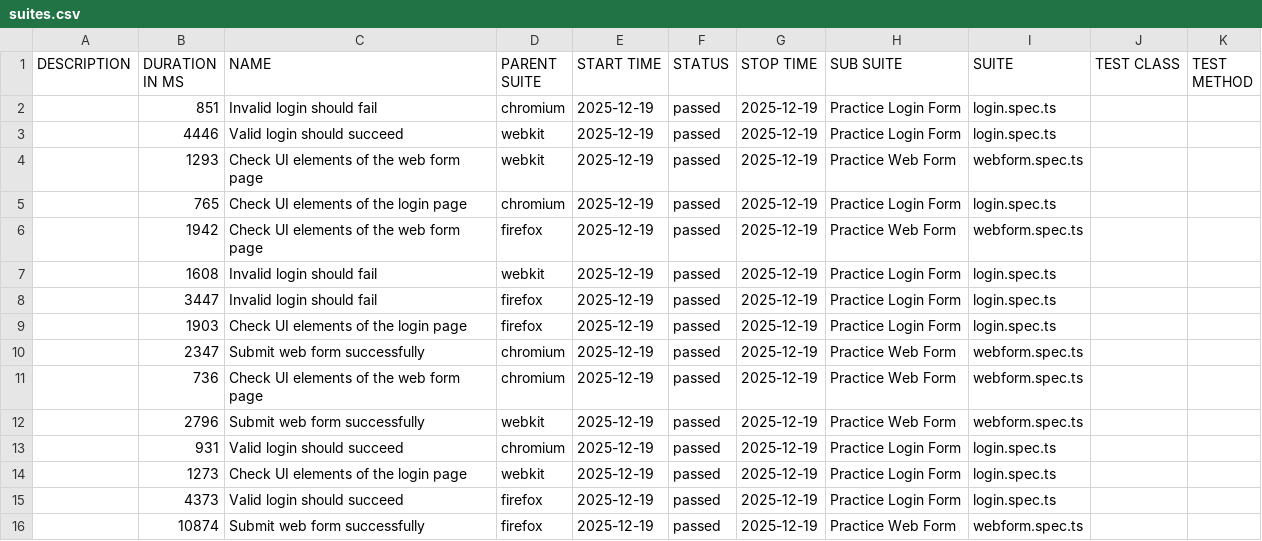
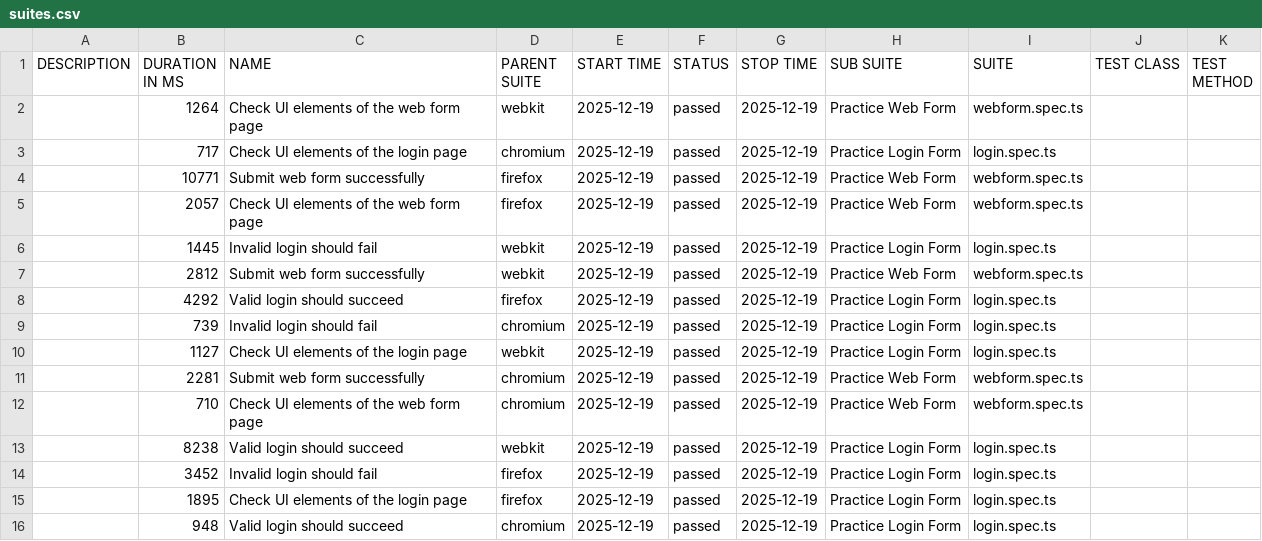
Before and after one commit to Ed-Philippi/Playwright_TypeScript_Report, a CSV file: data/suites.csv, drawn as a sheet.

```diff
--- a/data/suites.csv
+++ b/data/suites.csv
@@ -1,16 +1,16 @@
 "DESCRIPTION","DURATION IN MS","NAME","PARENT SUITE","START TIME","STATUS","STOP TIME","SUB SUITE","SUITE","TEST CLASS","TEST METHOD"
-"","851","Invalid login should fail","chromium","2025-12-19","passed","2025-12-19","Practice Login Form","login.spec.ts","",""
-"","4446","Valid login should succeed","webkit","2025-12-19","passed","2025-12-19","Practice Login Form","login.spec.ts","",""
-"","1293","Check UI elements of the web form page","webkit","2025-12-19","passed","2025-12-19","Practice Web Form","webform.spec.ts","",""
-"","765","Check UI elements of the login page","chromium","2025-12-19","passed","2025-12-19","Practice Login Form","login.spec.ts","",""
-"","1942","Check UI elements of the web form page","firefox","2025-12-19","passed","2025-12-19","Practice Web Form","webform.spec.ts","",""
-"","1608","Invalid login should fail","webkit","2025-12-19","passed","2025-12-19","Practice Login Form","login.spec.ts","",""
-"","3447","Invalid login should fail","firefox","2025-12-19","passed","2025-12-19","Practice Login Form","login.spec.ts","",""
-"","1903","Check UI elements of the login page","firefox","2025-12-19","passed","2025-12-19","Practice Login Form","login.spec.ts","",""
-"","2347","Submit web form successfully","chromium","2025-12-19","passed","2025-12-19","Practice Web Form","webform.spec.ts","",""
-"","736","Check UI elements of the web form page","chromium","2025-12-19","passed","2025-12-19","Practice Web Form","webform.spec.ts","",""
-"","2796","Submit web form successfully","webkit","2025-12-19","passed","2025-12-19","Practice Web Form","webform.spec.ts","",""
-"","931","Valid login should succeed","chromium","2025-12-19","passed","2025-12-19","Practice Login Form","login.spec.ts","",""
-"","1273","Check UI elements of the login page","webkit","2025-12-19","passed","2025-12-19","Practice Login Form","login.spec.ts","",""
-"","4373","Valid login should succeed","firefox","2025-12-19","passed","2025-12-19","Practice Login Form","login.spec.ts","",""
-"","10874","Submit web form successfully","firefox","2025-12-19","passed","2025-12-19","Practice Web Form","webform.spec.ts","",""
+"","1264","Check UI elements of the web form page","webkit","2025-12-19","passed","2025-12-19","Practice Web Form","webform.spec.ts","",""
+"","717","Check UI elements of the login page","chromium","2025-12-19","passed","2025-12-19","Practice Login Form","login.spec.ts","",""
+"","10771","Submit web form successfully","firefox","2025-12-19","passed","2025-12-19","Practice Web Form","webform.spec.ts","",""
+"","2057","Check UI elements of the web form page","firefox","2025-12-19","passed","2025-12-19","Practice Web Form","webform.spec.ts","",""
+"","1445","Invalid login should fail","webkit","2025-12-19","passed","2025-12-19","Practice Login Form","login.spec.ts","",""
+"","2812","Submit web form successfully","webkit","2025-12-19","passed","2025-12-19","Practice Web Form","webform.spec.ts","",""
+"","4292","Valid login should succeed","firefox","2025-12-19","passed","2025-12-19","Practice Login Form","login.spec.ts","",""
+"","739","Invalid login should fail","chromium","2025-12-19","passed","2025-12-19","Practice Login Form","login.spec.ts","",""
+"","1127","Check UI elements of the login page","webkit","2025-12-19","passed","2025-12-19","Practice Login Form","login.spec.ts","",""
+"","2281","Submit web form successfully","chromium","2025-12-19","passed","2025-12-19","Practice Web Form","webform.spec.ts","",""
+"","710","Check UI elements of the web form page","chromium","2025-12-19","passed","2025-12-19","Practice Web Form","webform.spec.ts","",""
+"","8238","Valid login should succeed","webkit","2025-12-19","passed","2025-12-19","Practice Login Form","login.spec.ts","",""
+"","3452","Invalid login should fail","firefox","2025-12-19","passed","2025-12-19","Practice Login Form","login.spec.ts","",""
+"","1895","Check UI elements of the login page","firefox","2025-12-19","passed","2025-12-19","Practice Login Form","login.spec.ts","",""
+"","948","Valid login should succeed","chromium","2025-12-19","passed","2025-12-19","Practice Login Form","login.spec.ts","",""
```
Also changed, not shown: 44 other files.
